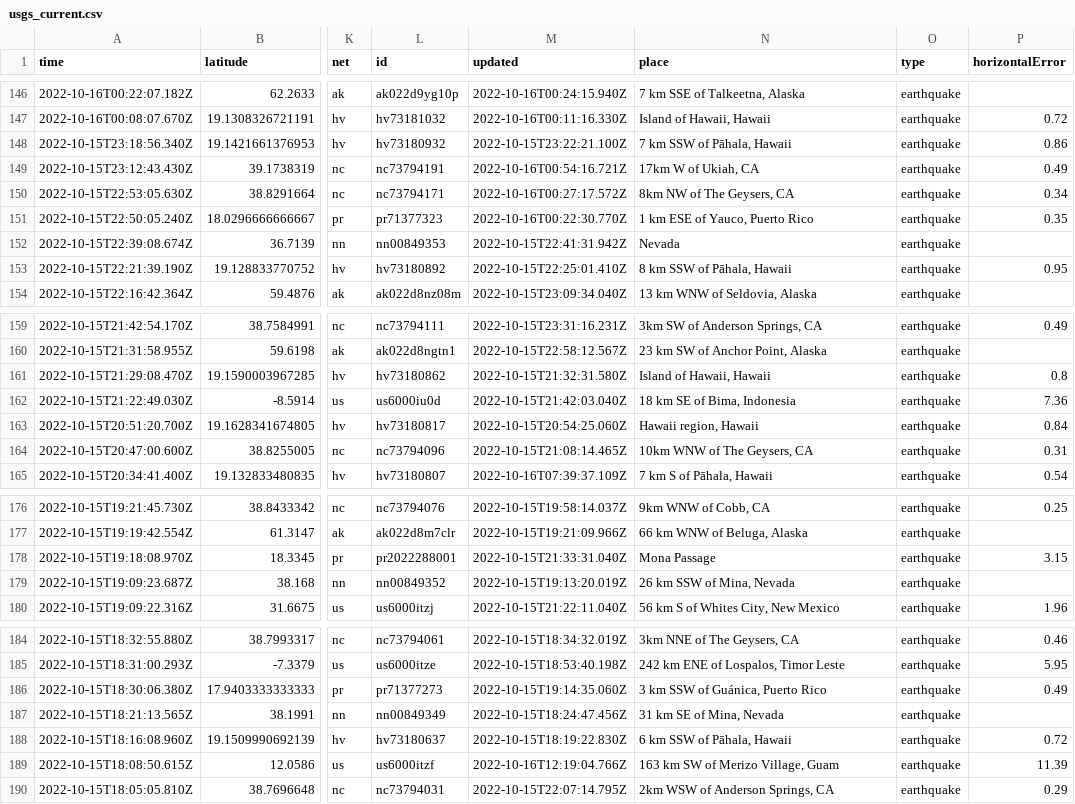
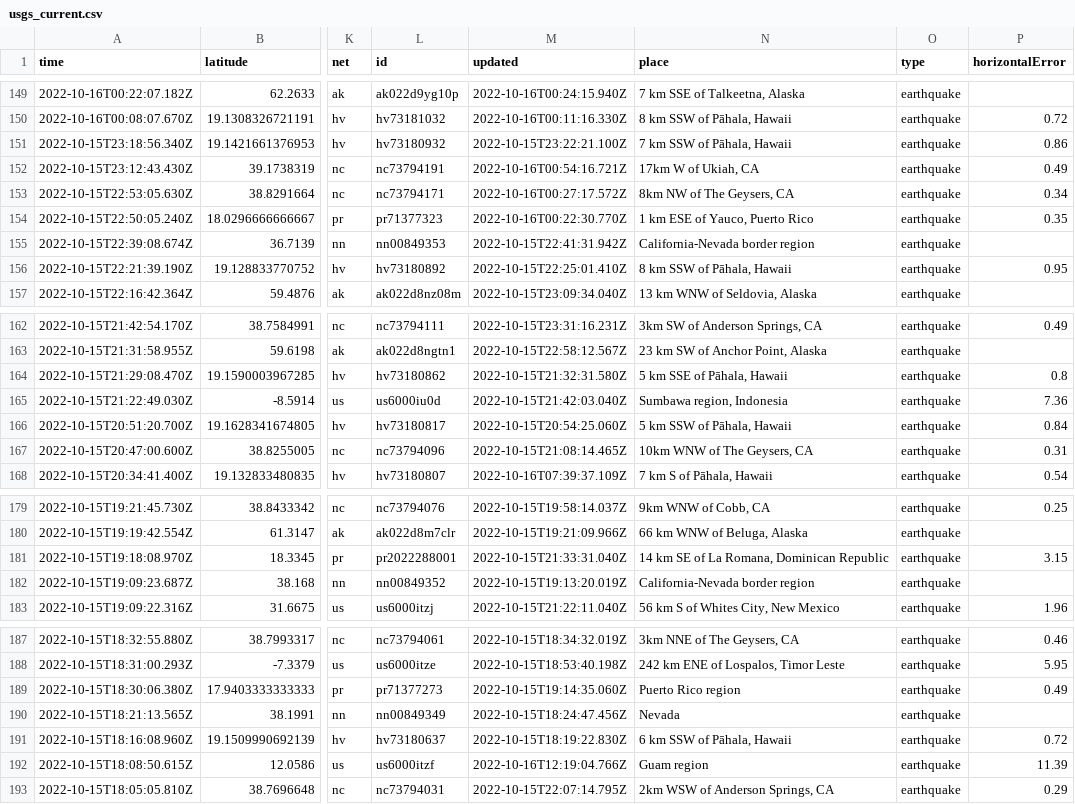
Before and after one commit to marypasciak/nicar-2022-github-actions, a CSV file: usgs_current.csv, drawn as a sheet; only a part is shown, gaps mark what is left out; addresses are those after the commit; the diff covers the shown part only; the diff names each change by its address in the sheet, - before the commit and + after, or states it on an @@ line.

```diff
--- a/usgs_current.csv
+++ b/usgs_current.csv
-N150 (place): Island of Hawaii, Hawaii
+N150 (place): 8 km SSW of Pāhala, Hawaii
-N155 (place): Nevada
+N155 (place): California-Nevada border region
-N164 (place): Island of Hawaii, Hawaii
+N164 (place): 5 km SSE of Pāhala, Hawaii
-N165 (place): 18 km SE of Bima, Indonesia
+N165 (place): Sumbawa region, Indonesia
-N166 (place): Hawaii region, Hawaii
+N166 (place): 5 km SSW of Pāhala, Hawaii
-N181 (place): Mona Passage
+N181 (place): 14 km SE of La Romana, Dominican Republic
-N182 (place): 26 km SSW of Mina, Nevada
+N182 (place): California-Nevada border region
-N189 (place): 3 km SSW of Guánica, Puerto Rico
+N189 (place): Puerto Rico region
-N190 (place): 31 km SE of Mina, Nevada
+N190 (place): Nevada
-N192 (place): 163 km SW of Merizo Village, Guam
+N192 (place): Guam region
```
Also changed, not shown: 3 added rows, 3 removed rows and 37 edited cells elsewhere in this file.
